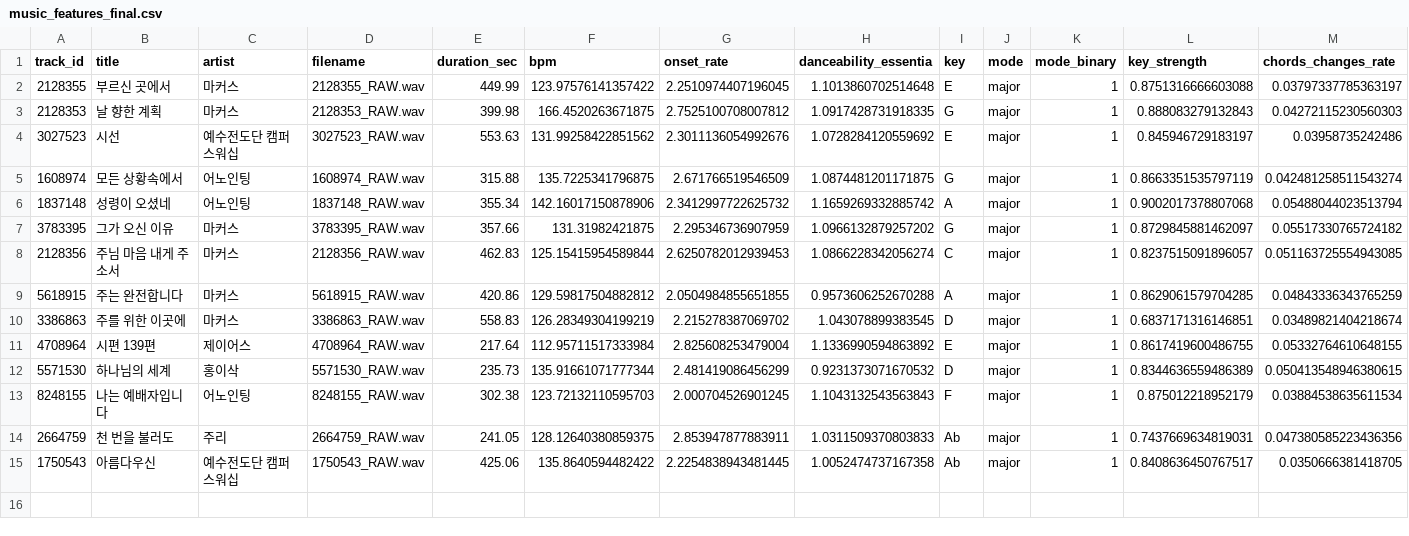
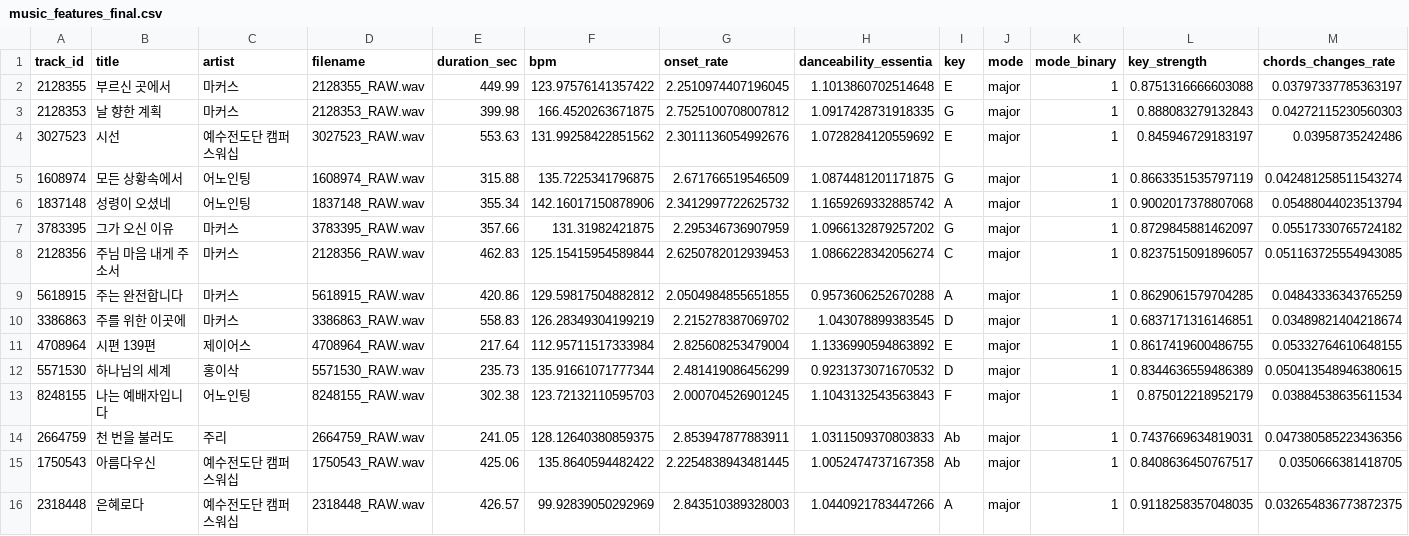
Before and after one commit to daniel5909/ccm_dat_DA, a CSV file: outputs/v3_1335/music_features_final.csv, drawn as a sheet; only a part is shown; rows hold the shown columns only; the diff names each change by its address in the sheet, - before the commit and + after, or states it on an @@ line.

Commit message:
Add verified v3 audio features (15 tracks)

```diff
--- a/outputs/v3_1335/music_features_final.csv
+++ b/outputs/v3_1335/music_features_final.csv
+row 16: 2318448 | 은혜로다 | 예수전도단 캠퍼스워십 | 2318448_RAW.wav | 426.57 | 99.92839050292969 | 2.843510389328003 | 1.0440921783447266 | A | major | 1 | 0.9118258357048035 | 0.032654836773872375
```
Also changed, not shown: outputs/v3_1335/collection_status.csv, 4 other files.
